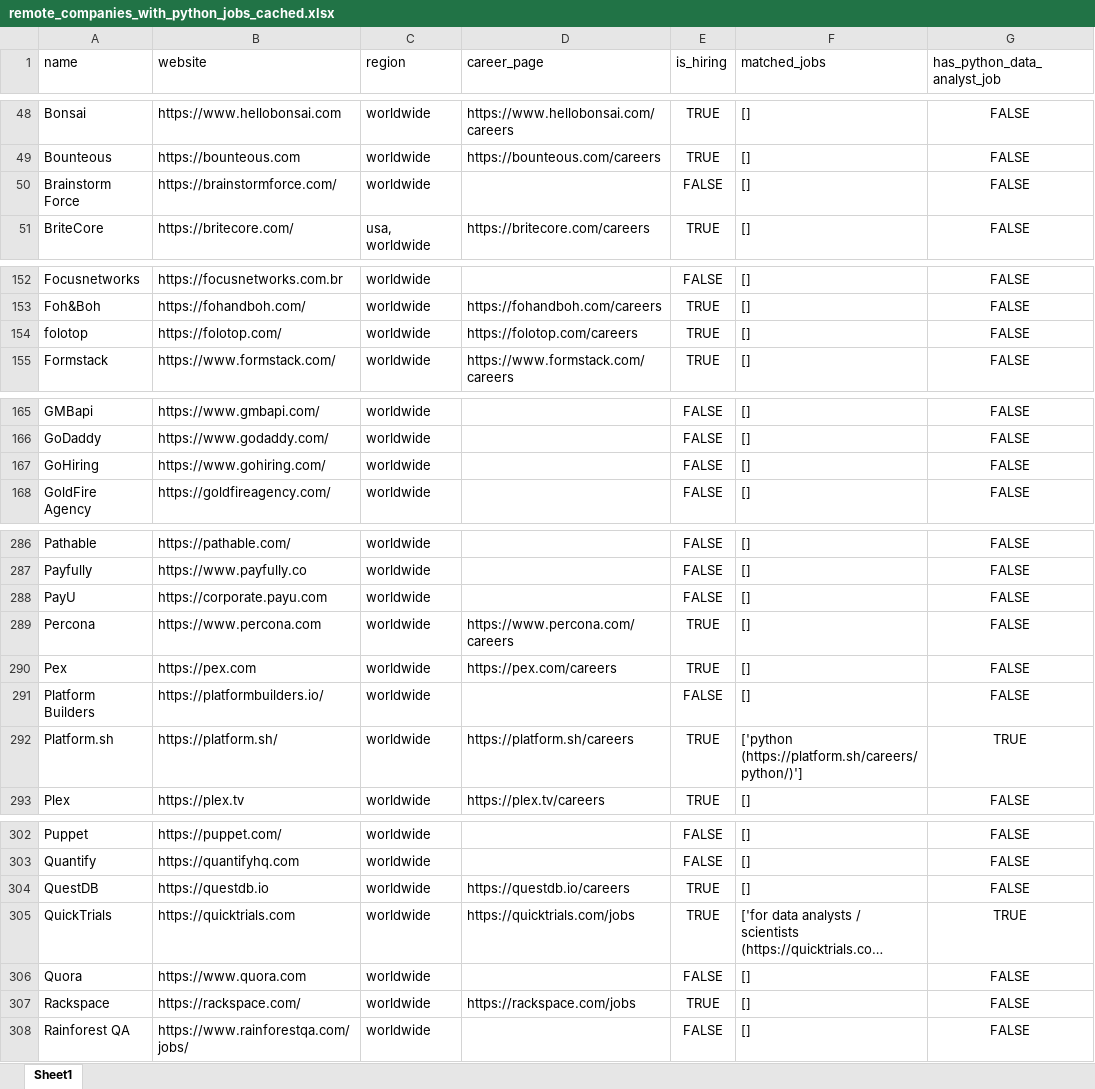
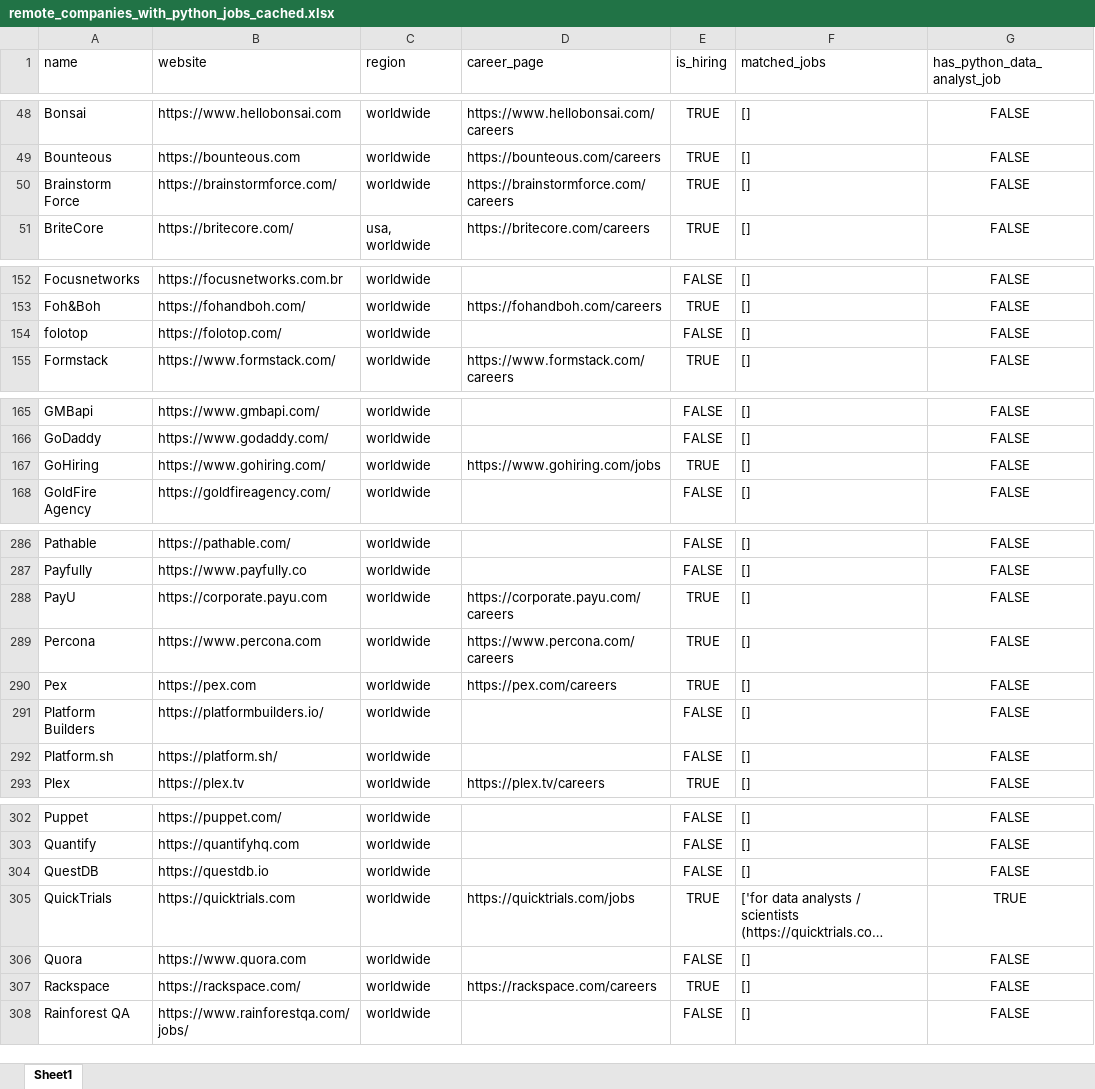
Before and after one commit to ChiaraVan1/remote-job-monitor, an Excel workbook: remote_companies_with_python_jobs_cached.xlsx, sheet Sheet1, drawn as a sheet; only a part is shown, gaps mark what is left out; long unchanged cells end in …; values as stored, in another font and other column widths than the file's, no borders; the diff covers the shown part only; the diff names each change by its address in the sheet, - before the commit and + after, or states it on an @@ line.

```diff
--- a/remote_companies_with_python_jobs_cached.xlsx (sheet Sheet1)
+++ b/remote_companies_with_python_jobs_cached.xlsx (sheet Sheet1)
-D50 (career_page): (empty)
+D50 (career_page): https://brainstormforce.com/careers
-E50 (is_hiring): FALSE
+E50 (is_hiring): TRUE
-D154 (career_page): https://folotop.com/careers
+D154 (career_page): (empty)
-E154 (is_hiring): TRUE
+E154 (is_hiring): FALSE
-D167 (career_page): (empty)
+D167 (career_page): https://www.gohiring.com/jobs
-E167 (is_hiring): FALSE
+E167 (is_hiring): TRUE
-D288 (career_page): (empty)
+D288 (career_page): https://corporate.payu.com/careers
-E288 (is_hiring): FALSE
+E288 (is_hiring): TRUE
-D292 (career_page): https://platform.sh/careers
+D292 (career_page): (empty)
-E292 (is_hiring): TRUE
+E292 (is_hiring): FALSE
-F292 (matched_jobs): ['python (https://platform.sh/careers/python/)']
+F292 (matched_jobs): []
-G292 (has_python_data_analyst_job): TRUE
+G292 (has_python_data_analyst_job): FALSE
-D304 (career_page): https://questdb.io/careers
+D304 (career_page): (empty)
-E304 (is_hiring): TRUE
+E304 (is_hiring): FALSE
-D307 (career_page): https://rackspace.com/jobs
+D307 (career_page): https://rackspace.com/careers
```
Also changed, not shown: 4 edited cells elsewhere in this sheet, 1 other file.
